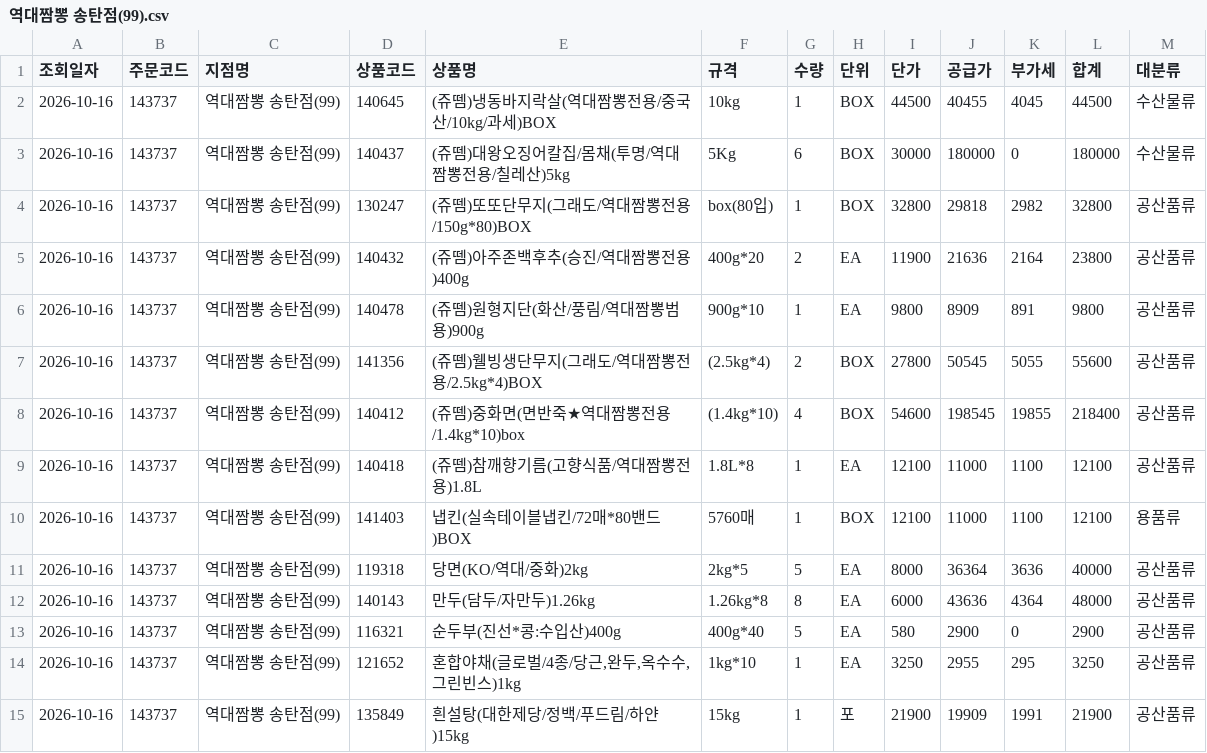
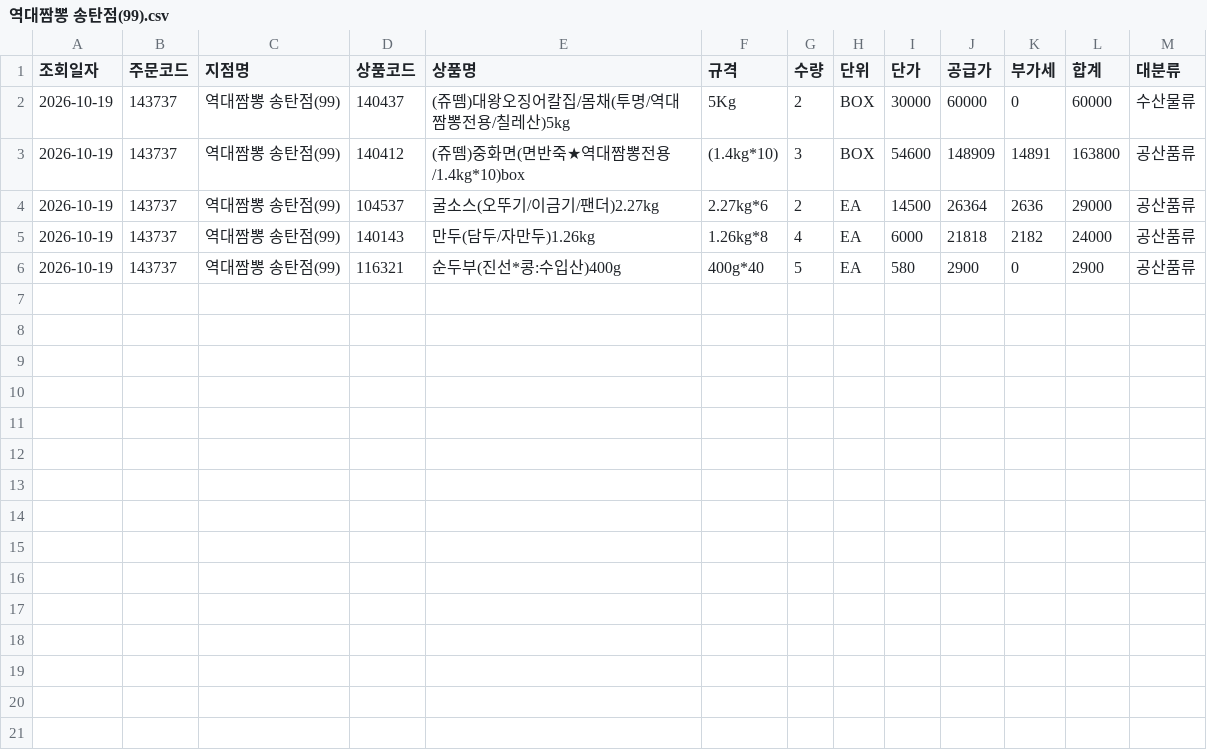
Before and after one commit to dampd21/Sajodaerim, a CSV file: output/by_store/역대짬뽕 송탄점(99).csv, drawn as a sheet.

```diff
--- a/output/by_store/역대짬뽕 송탄점(99).csv
+++ b/output/by_store/역대짬뽕 송탄점(99).csv
@@ -1,15 +1,6 @@
 조회일자,주문코드,지점명,상품코드,상품명,규격,수량,단위,단가,공급가,부가세,합계,대분류
-2026-10-16,143737,역대짬뽕 송탄점(99),140645,(쥬뗌)냉동바지락살(역대짬뽕전용/중국산/10kg/과세)BOX,10kg,1,BOX,44500,40455,4045,44500,수산물류
-2026-10-16,143737,역대짬뽕 송탄점(99),140437,(쥬뗌)대왕오징어칼집/몸채(투명/역대짬뽕전용/칠레산)5kg,5Kg,6,BOX,30000,180000,0,180000,수산물류
-2026-10-16,143737,역대짬뽕 송탄점(99),130247,(쥬뗌)또또단무지(그래도/역대짬뽕전용/150g*80)BOX,box(80입),1,BOX,32800,29818,2982,32800,공산품류
-2026-10-16,143737,역대짬뽕 송탄점(99),140432,(쥬뗌)아주존백후추(승진/역대짬뽕전용)400g,400g*20,2,EA,11900,21636,2164,23800,공산품류
-2026-10-16,143737,역대짬뽕 송탄점(99),140478,(쥬뗌)원형지단(화산/풍림/역대짬뽕범용)900g,900g*10,1,EA,9800,8909,891,9800,공산품류
-2026-10-16,143737,역대짬뽕 송탄점(99),141356,(쥬뗌)웰빙생단무지(그래도/역대짬뽕전용/2.5kg*4)BOX,(2.5kg*4),2,BOX,27800,50545,5055,55600,공산품류
-2026-10-16,143737,역대짬뽕 송탄점(99),140412,(쥬뗌)중화면(면반죽★역대짬뽕전용/1.4kg*10)box,(1.4kg*10),4,BOX,54600,198545,19855,218400,공산품류
-2026-10-16,143737,역대짬뽕 송탄점(99),140418,(쥬뗌)참깨향기름(고향식품/역대짬뽕전용)1.8L,1.8L*8,1,EA,12100,11000,1100,12100,공산품류
-2026-10-16,143737,역대짬뽕 송탄점(99),141403,냅킨(실속테이블냅킨/72매*80밴드)BOX,5760매,1,BOX,12100,11000,1100,12100,용품류
-2026-10-16,143737,역대짬뽕 송탄점(99),119318,당면(KO/역대/중화)2kg,2kg*5,5,EA,8000,36364,3636,40000,공산품류
-2026-10-16,143737,역대짬뽕 송탄점(99),140143,만두(담두/자만두)1.26kg,1.26kg*8,8,EA,6000,43636,4364,48000,공산품류
-2026-10-16,143737,역대짬뽕 송탄점(99),116321,순두부(진선*콩:수입산)400g,400g*40,5,EA,580,2900,0,2900,공산품류
-2026-10-16,143737,역대짬뽕 송탄점(99),121652,"혼합야채(글로벌/4종/당근,완두,옥수수,그린빈스)1kg",1kg*10,1,EA,3250,2955,295,3250,공산품류
-2026-10-16,143737,역대짬뽕 송탄점(99),135849,흰설탕(대한제당/정백/푸드림/하얀)15kg,15kg,1,포,21900,19909,1991,21900,공산품류
+2026-10-19,143737,역대짬뽕 송탄점(99),140437,(쥬뗌)대왕오징어칼집/몸채(투명/역대짬뽕전용/칠레산)5kg,5Kg,2,BOX,30000,60000,0,60000,수산물류
+2026-10-19,143737,역대짬뽕 송탄점(99),140412,(쥬뗌)중화면(면반죽★역대짬뽕전용/1.4kg*10)box,(1.4kg*10),3,BOX,54600,148909,14891,163800,공산품류
+2026-10-19,143737,역대짬뽕 송탄점(99),104537,굴소스(오뚜기/이금기/팬더)2.27kg,2.27kg*6,2,EA,14500,26364,2636,29000,공산품류
+2026-10-19,143737,역대짬뽕 송탄점(99),140143,만두(담두/자만두)1.26kg,1.26kg*8,4,EA,6000,21818,2182,24000,공산품류
+2026-10-19,143737,역대짬뽕 송탄점(99),116321,순두부(진선*콩:수입산)400g,400g*40,5,EA,580,2900,0,2900,공산품류
```
Also changed, not shown: output/by_category/공산품류.csv, output/by_store/(IOI)역대짬뽕 두정점.csv, 12 other files.
